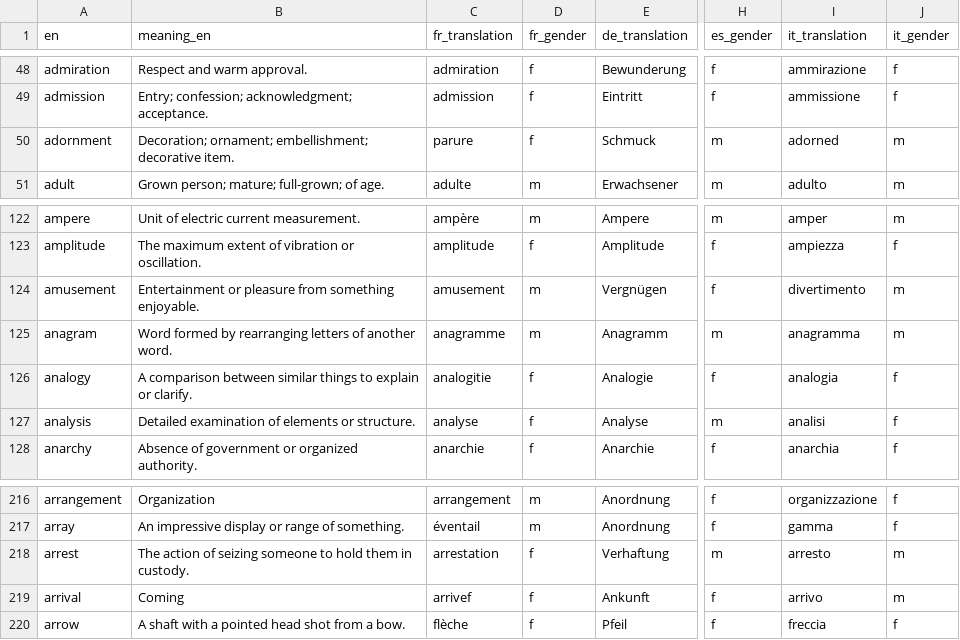
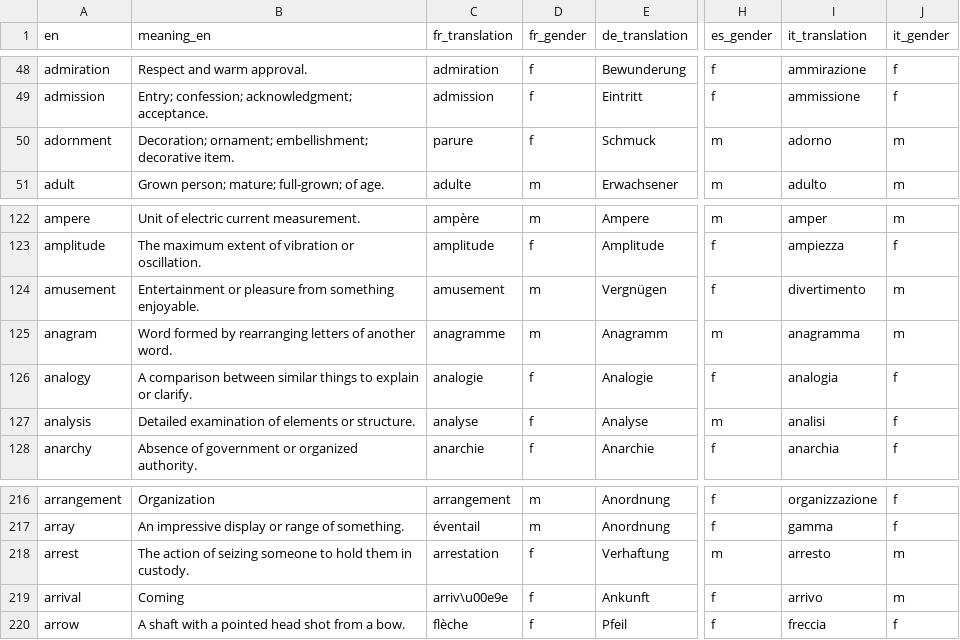
Before and after one commit to kako-jun/noun-gender, a CSV file: data/word_gender_translations.csv, drawn as a sheet; only a part is shown, gaps mark what is left out; the diff names each change by its address in the sheet, - before the commit and + after, or states it on an @@ line.

```diff
--- a/data/word_gender_translations.csv
+++ b/data/word_gender_translations.csv
-I50 (it_translation): adorned
+I50 (it_translation): adorno
-C126 (fr_translation): analogitie
+C126 (fr_translation): analogie
-C219 (fr_translation): arrivef
+C219 (fr_translation): arriv\u00e9e
```
